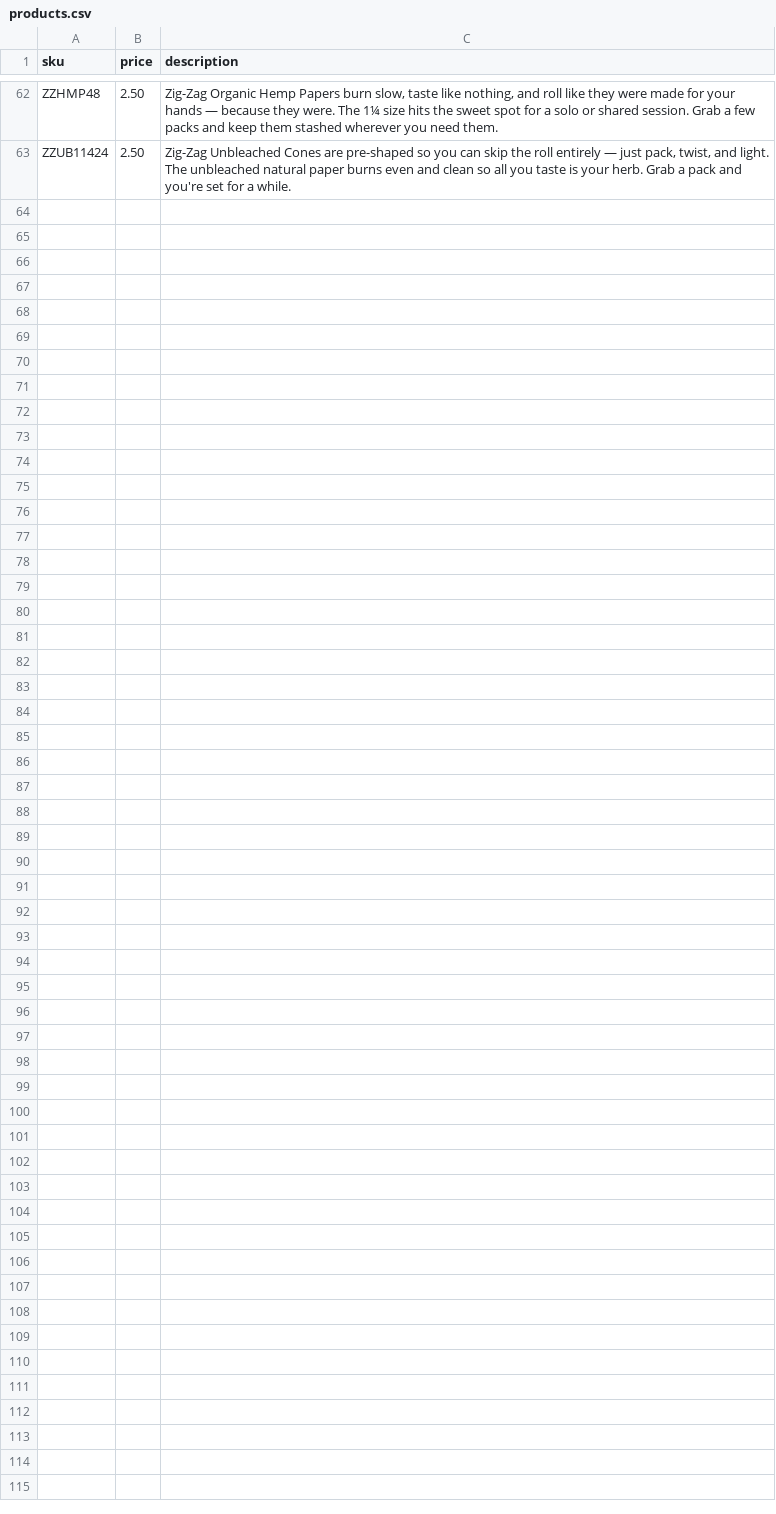
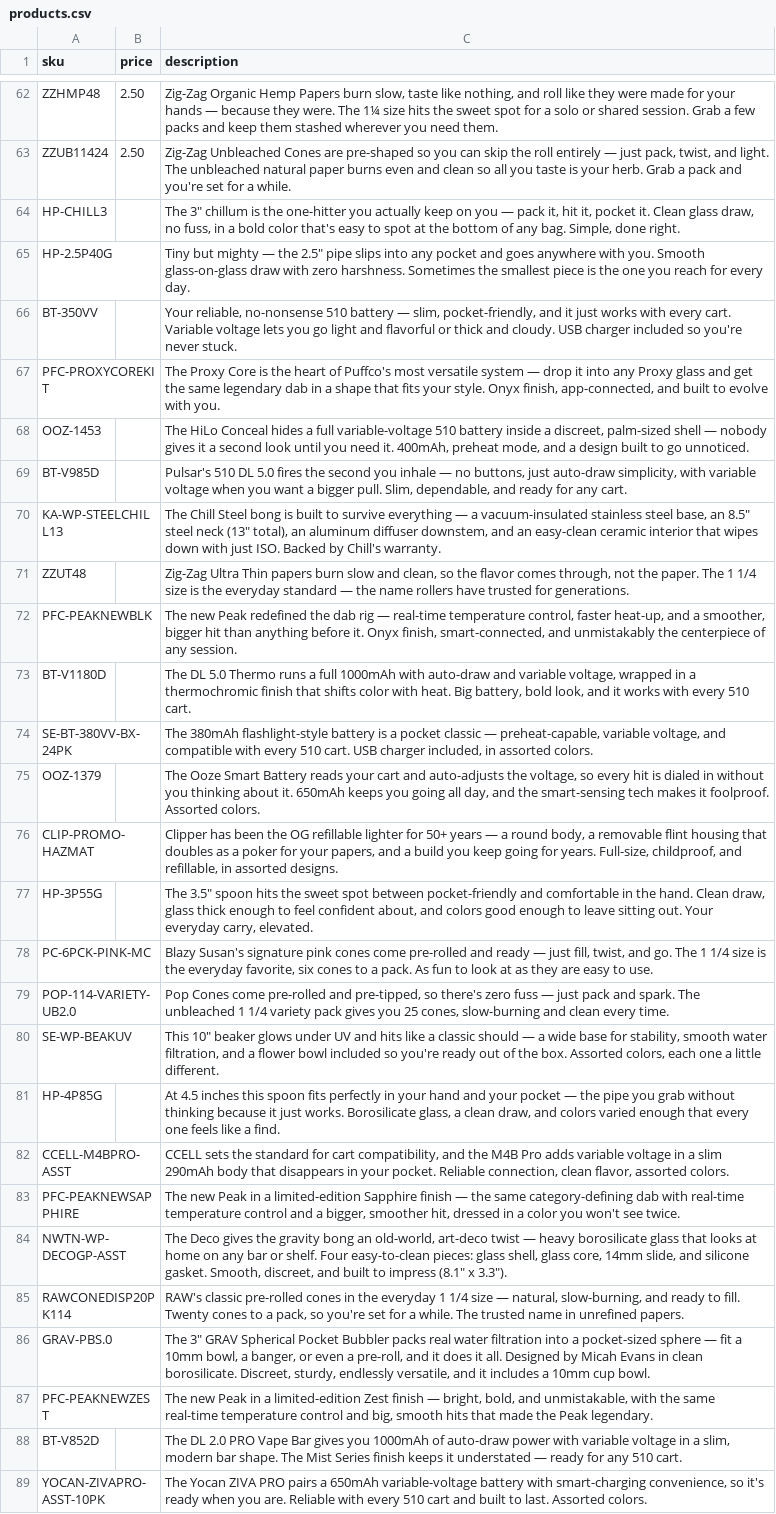
Before and after one commit to taskmaster-luvbuds/smoke-shop-in-a-box, a CSV file: products.csv, drawn as a sheet; only a part is shown, gaps mark what is left out.

Commit message:
Add 26 new product landing pages + QR codes (Smoke Shop in a Box)
26 consumer-facing landing pages for previously-missing top-50 SKUs, each with its
own QR code (box.shopluvbuds.com/<slug>.html). Includes 4 out-of-stock items with
operator-supplied images. Consumer copy only — no wholesale/case/display language.
new-items-manifest.csv lists all 26; products.csv updated.

```diff
--- a/products.csv
+++ b/products.csv
@@ -63 +63,27 @@ ZZHMP48,2.50,"Zig-Zag Organic Hemp Papers burn slow, taste like nothing, and rol
 ZZUB11424,2.50,"Zig-Zag Unbleached Cones are pre-shaped so you can skip the roll entirely — just pack, twist, and light. The unbleached natural paper burns even and clean so all you taste is your herb. Grab a pack and you're set for a while."
+HP-CHILL3,,"The 3"" chillum is the one-hitter you actually keep on you — pack it, hit it, pocket it. Clean glass draw, no fuss, in a bold color that's easy to spot at the bottom of any bag. Simple, done right."
+HP-2.5P40G,,"Tiny but mighty — the 2.5"" pipe slips into any pocket and goes anywhere with you. Smooth glass-on-glass draw with zero harshness. Sometimes the smallest piece is the one you reach for every day."
+BT-350VV,,"Your reliable, no-nonsense 510 battery — slim, pocket-friendly, and it just works with every cart. Variable voltage lets you go light and flavorful or thick and cloudy. USB charger included so you're never stuck."
+PFC-PROXYCOREKIT,,"The Proxy Core is the heart of Puffco's most versatile system — drop it into any Proxy glass and get the same legendary dab in a shape that fits your style. Onyx finish, app-connected, and built to evolve with you."
+OOZ-1453,,"The HiLo Conceal hides a full variable-voltage 510 battery inside a discreet, palm-sized shell — nobody gives it a second look until you need it. 400mAh, preheat mode, and a design built to go unnoticed."
+BT-V985D,,"Pulsar's 510 DL 5.0 fires the second you inhale — no buttons, just auto-draw simplicity, with variable voltage when you want a bigger pull. Slim, dependable, and ready for any cart."
+KA-WP-STEELCHILL13,,"The Chill Steel bong is built to survive everything — a vacuum-insulated stainless steel base, an 8.5"" steel neck (13"" total), an aluminum diffuser downstem, and an easy-clean ceramic interior that wipes down with just ISO. Backed by Chill's warranty."
+ZZUT48,,"Zig-Zag Ultra Thin papers burn slow and clean, so the flavor comes through, not the paper. The 1 1/4 size is the everyday standard — the name rollers have trusted for generations."
+PFC-PEAKNEWBLK,,"The new Peak redefined the dab rig — real-time temperature control, faster heat-up, and a smoother, bigger hit than anything before it. Onyx finish, smart-connected, and unmistakably the centerpiece of any session."
+BT-V1180D,,"The DL 5.0 Thermo runs a full 1000mAh with auto-draw and variable voltage, wrapped in a thermochromic finish that shifts color with heat. Big battery, bold look, and it works with every 510 cart."
+SE-BT-380VV-BX-24PK,,"The 380mAh flashlight-style battery is a pocket classic — preheat-capable, variable voltage, and compatible with every 510 cart. USB charger included, in assorted colors."
+OOZ-1379,,"The Ooze Smart Battery reads your cart and auto-adjusts the voltage, so every hit is dialed in without you thinking about it. 650mAh keeps you going all day, and the smart-sensing tech makes it foolproof. Assorted colors."
+CLIP-PROMO-HAZMAT,,"Clipper has been the OG refillable lighter for 50+ years — a round body, a removable flint housing that doubles as a poker for your papers, and a build you keep going for years. Full-size, childproof, and refillable, in assorted designs."
+HP-3P55G,,"The 3.5"" spoon hits the sweet spot between pocket-friendly and comfortable in the hand. Clean draw, glass thick enough to feel confident about, and colors good enough to leave sitting out. Your everyday carry, elevated."
+PC-6PCK-PINK-MC,,"Blazy Susan's signature pink cones come pre-rolled and ready — just fill, twist, and go. The 1 1/4 size is the everyday favorite, six cones to a pack. As fun to look at as they are easy to use."
+POP-114-VARIETY-UB2.0,,"Pop Cones come pre-rolled and pre-tipped, so there's zero fuss — just pack and spark. The unbleached 1 1/4 variety pack gives you 25 cones, slow-burning and clean every time."
+SE-WP-BEAKUV,,"This 10"" beaker glows under UV and hits like a classic should — a wide base for stability, smooth water filtration, and a flower bowl included so you're ready out of the box. Assorted colors, each one a little different."
+HP-4P85G,,"At 4.5 inches this spoon fits perfectly in your hand and your pocket — the pipe you grab without thinking because it just works. Borosilicate glass, a clean draw, and colors varied enough that every one feels like a find."
+CCELL-M4BPRO-ASST,,"CCELL sets the standard for cart compatibility, and the M4B Pro adds variable voltage in a slim 290mAh body that disappears in your pocket. Reliable connection, clean flavor, assorted colors."
+PFC-PEAKNEWSAPPHIRE,,"The new Peak in a limited-edition Sapphire finish — the same category-defining dab with real-time temperature control and a bigger, smoother hit, dressed in a color you won't see twice."
+NWTN-WP-DECOGP-ASST,,"The Deco gives the gravity bong an old-world, art-deco twist — heavy borosilicate glass that looks at home on any bar or shelf. Four easy-to-clean pieces: glass shell, glass core, 14mm slide, and silicone gasket. Smooth, discreet, and built to impress (8.1"" x 3.3"")."
+RAWCONEDISP20PK114,,"RAW's classic pre-rolled cones in the everyday 1 1/4 size — natural, slow-burning, and ready to fill. Twenty cones to a pack, so you're set for a while. The trusted name in unrefined papers."
+GRAV-PBS.0,,"The 3"" GRAV Spherical Pocket Bubbler packs real water filtration into a pocket-sized sphere — fit a 10mm bowl, a banger, or even a pre-roll, and it does it all. Designed by Micah Evans in clean borosilicate. Discreet, sturdy, endlessly versatile, and it includes a 10mm cup bowl."
+PFC-PEAKNEWZEST,,"The new Peak in a limited-edition Zest finish — bright, bold, and unmistakable, with the same real-time temperature control and big, smooth hits that made the Peak legendary."
+BT-V852D,,"The DL 2.0 PRO Vape Bar gives you 1000mAh of auto-draw power with variable voltage in a slim, modern bar shape. The Mist Series finish keeps it understated — ready for any 510 cart."
+YOCAN-ZIVAPRO-ASST-10PK,,"The Yocan ZIVA PRO pairs a 650mAh variable-voltage battery with smart-charging convenience, so it's ready when you are. Reliable with every 510 cart and built to last. Assorted colors."
```
Also changed, not shown: 57 other files.
